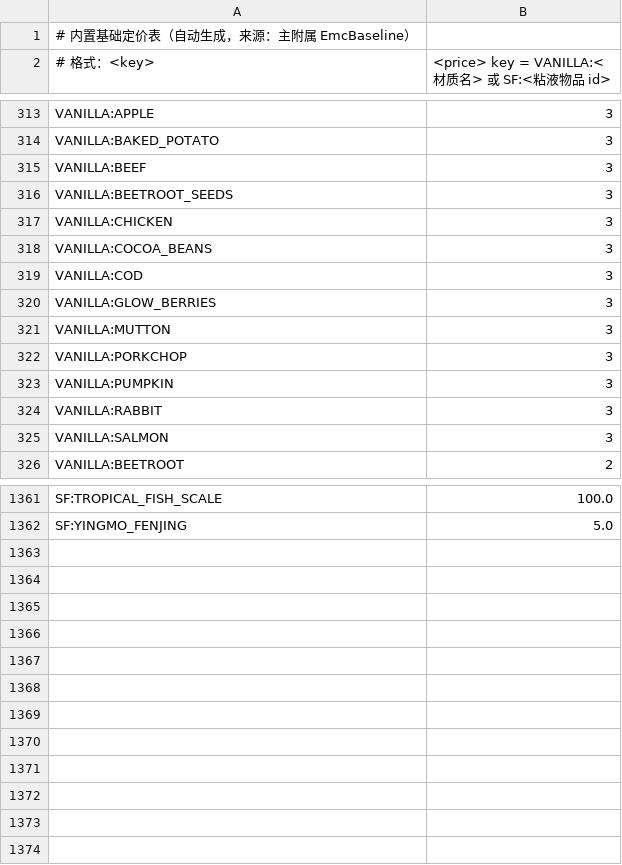
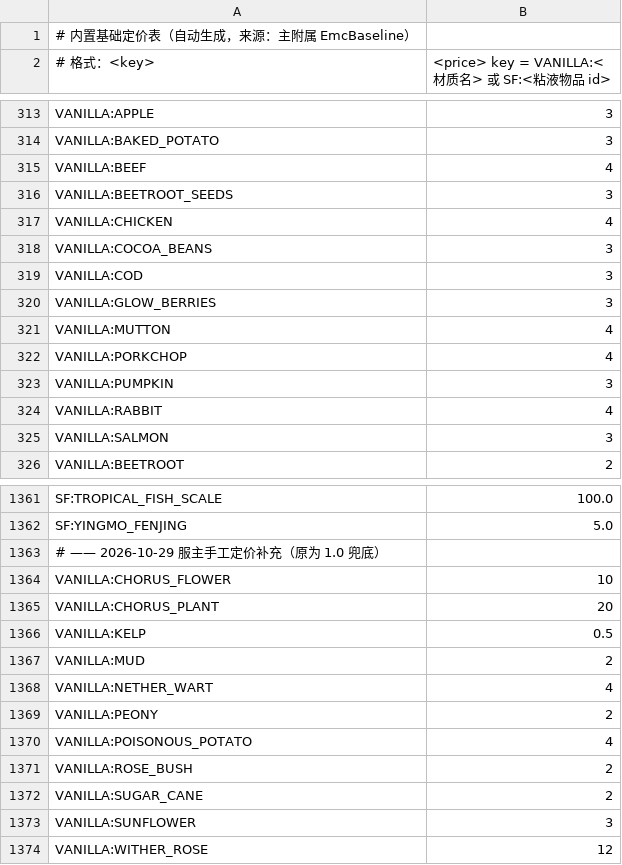
Before and after one commit to 0xinzhi/xinzhi-exchange, a TSV file: src/main/resources/prices-builtin.tsv, drawn as a sheet; only a part is shown, gaps mark what is left out; the diff covers the shown part only.

Commit message:
0.4.1：把服主确认的原版定价写进内置表
- prices-builtin.tsv 更新 37 条既有条目（床岩 2000、锁链甲 20、燧石 0.5 等）
- 补 11 条原先只有 1.0 兜底的原版条目（紫颂花/海带/泥/地狱疣/玫瑰丛/凋灵玫瑰等）
- 内置表只是新服的种子数据；已有服务器的 prices.yml 仍优先

```diff
--- a/src/main/resources/prices-builtin.tsv
+++ b/src/main/resources/prices-builtin.tsv
@@ -314,5 +314,5 @@ VANILLA:APPLE	3
 VANILLA:BAKED_POTATO	3
-VANILLA:BEEF	3
+VANILLA:BEEF	4
 VANILLA:BEETROOT_SEEDS	3
-VANILLA:CHICKEN	3
+VANILLA:CHICKEN	4
 VANILLA:COCOA_BEANS	3
@@ -320,6 +320,6 @@ VANILLA:COD	3
 VANILLA:GLOW_BERRIES	3
-VANILLA:MUTTON	3
-VANILLA:PORKCHOP	3
+VANILLA:MUTTON	4
+VANILLA:PORKCHOP	4
 VANILLA:PUMPKIN	3
-VANILLA:RABBIT	3
+VANILLA:RABBIT	4
 VANILLA:SALMON	3
@@ -1362 +1362,13 @@ SF:TROPICAL_FISH_SCALE	100.0
 SF:YINGMO_FENJING	5.0
+# —— 2026-10-29 服主手工定价补充（原为 1.0 兜底）
+VANILLA:CHORUS_FLOWER	10
+VANILLA:CHORUS_PLANT	20
+VANILLA:KELP	0.5
+VANILLA:MUD	2
+VANILLA:NETHER_WART	4
+VANILLA:PEONY	2
+VANILLA:POISONOUS_POTATO	4
+VANILLA:ROSE_BUSH	2
+VANILLA:SUGAR_CANE	2
+VANILLA:SUNFLOWER	3
+VANILLA:WITHER_ROSE	12
```
Also changed, not shown: 31 edited cells elsewhere in this file, 1 other file.
